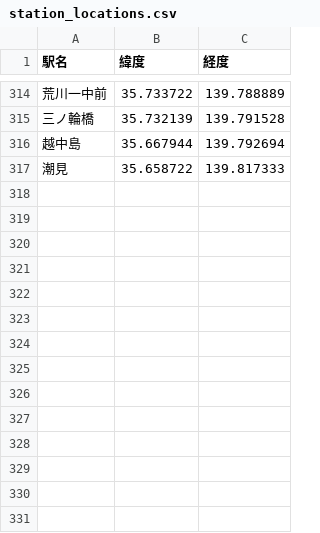
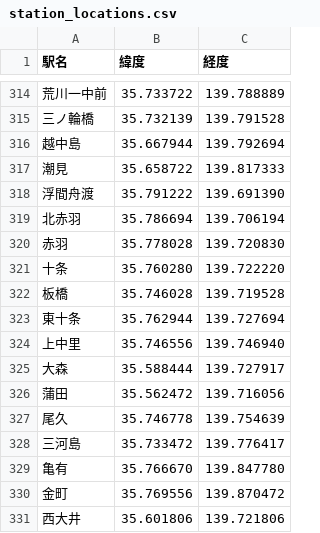
Before and after one commit to select766/tokyo-train-time-map, a CSV file: data/station_locations.csv, drawn as a sheet; only a part is shown, gaps mark what is left out; the diff names each change by its address in the sheet, - before the commit and + after, or states it on an @@ line.

```diff
--- a/data/station_locations.csv
+++ b/data/station_locations.csv
+row 318: 浮間舟渡 | 35.791222 | 139.691390
+row 319: 北赤羽 | 35.786694 | 139.706194
+row 320: 赤羽 | 35.778028 | 139.720830
+row 321: 十条 | 35.760280 | 139.722220
+row 322: 板橋 | 35.746028 | 139.719528
+row 323: 東十条 | 35.762944 | 139.727694
+row 324: 上中里 | 35.746556 | 139.746940
+row 325: 大森 | 35.588444 | 139.727917
+row 326: 蒲田 | 35.562472 | 139.716056
+row 327: 尾久 | 35.746778 | 139.754639
+row 328: 三河島 | 35.733472 | 139.776417
+row 329: 亀有 | 35.766670 | 139.847780
+row 330: 金町 | 35.769556 | 139.870472
+row 331: 西大井 | 35.601806 | 139.721806
```
Also changed, not shown: data/lines.csv, data/stations.csv, 5 other files.
